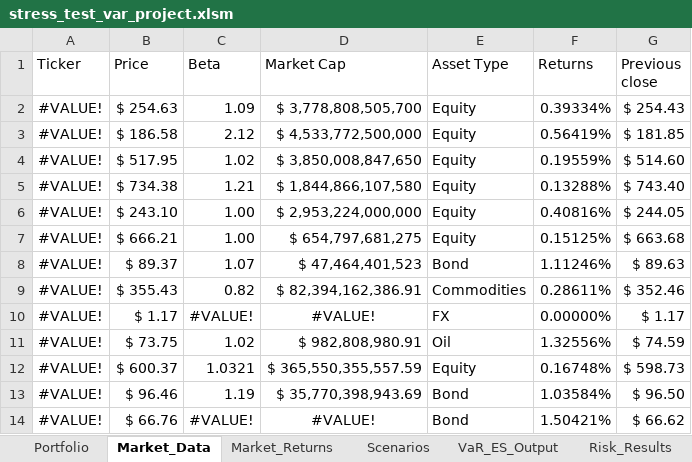
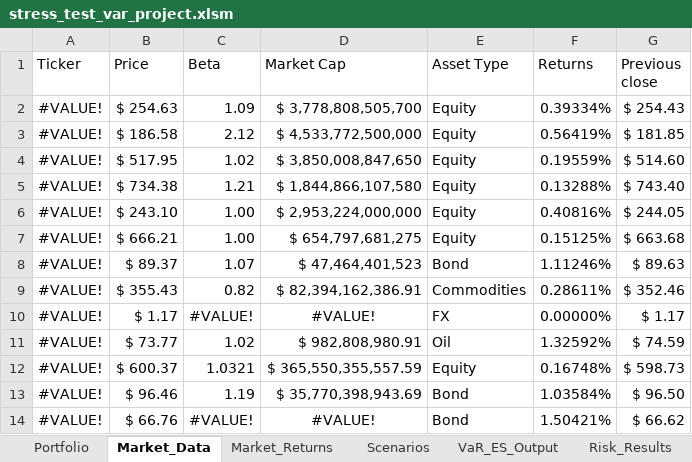
Before and after one commit to marwanferreira/portfolio-risk-simulator-vba, an Excel workbook: stress_test_var_project.xlsm, sheet Market_Data, drawn as a sheet; values as stored, in another font and other column widths than the file's, no borders; the diff names each change by its address in the sheet, - before the commit and + after, or states it on an @@ line.

```diff
--- a/stress_test_var_project.xlsm (sheet Market_Data)
+++ b/stress_test_var_project.xlsm (sheet Market_Data)
-B11 (Price): $ 73.75
+B11 (Price): $ 73.77
-F11 (Returns): 1.32556%
+F11 (Returns): 1.32592%
```
Also changed, not shown: sheet Market_Returns, 1 other file.
